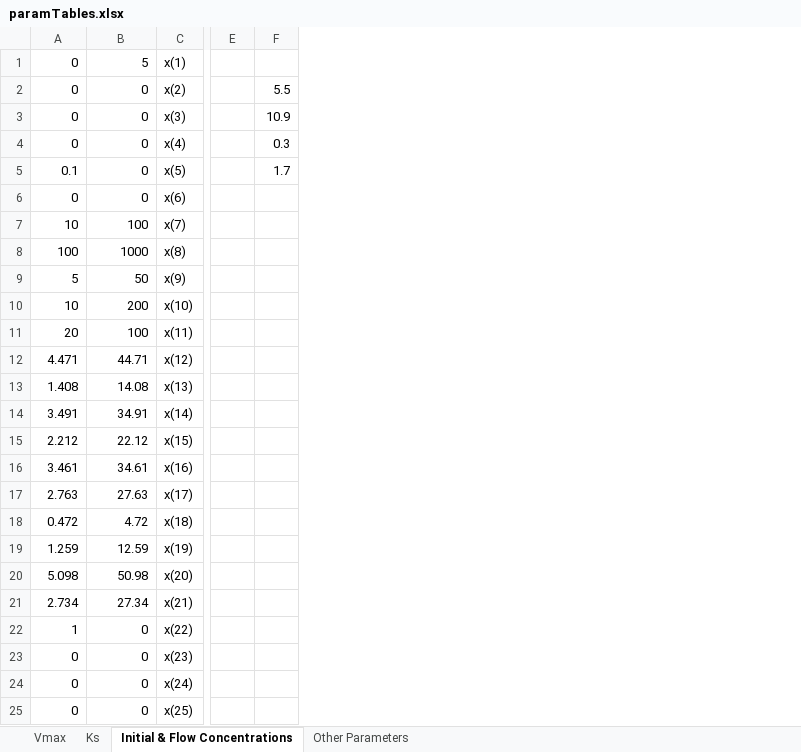
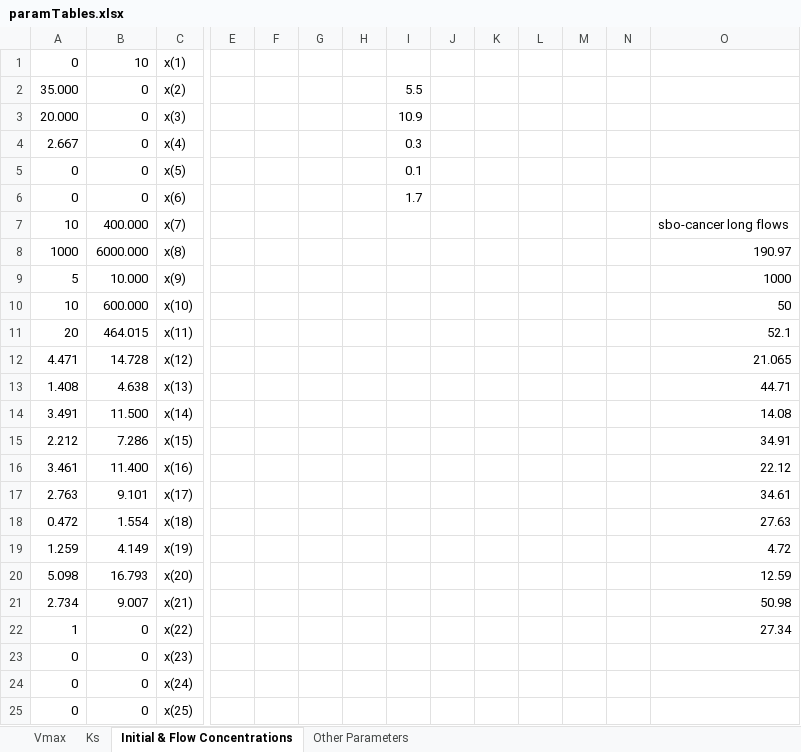
Before and after one commit to franciscozorrilla/Chalmers-iGEM2018, an Excel workbook: iGEM simulation environment/Scripts/paramTables.xlsx, sheet Initial & Flow Concentrations, drawn as a sheet; only a part is shown, gaps mark what is left out; values as stored, in another font and other column widths than the file's, no borders; addresses are those after the commit; the diff names each change by its address in the sheet, - before the commit and + after, or states it on an @@ line.

Commit message:
minor changes to f() function file, updated kinetic parameters & intial conditions

```diff
--- a/iGEM simulation environment/Scripts/paramTables.xlsx (sheet Initial & Flow Concentrations)
+++ b/iGEM simulation environment/Scripts/paramTables.xlsx (sheet Initial & Flow Concentrations)
+column F, empty
+column G, empty
+column H, empty
+column J, empty
+column K, empty
+column L, empty
+column M, empty
+column N, empty
+column O, rows 7-22: sbo-cancer long flows | 190.97 | 1000 | 50 | 52.1 | 21.065 | 44.71 | 14.08 | 34.91 | 22.12 | 34.61 | 27.63 | 4.72 | 12.59 | 50.98 | 27.34
-B1: 5
+B1: 10
-A2: 0
+A2: 35.000
-A3: 0
+A3: 20.000
-A4: 0
+A4: 2.667
-A5: 0.1
+A5: 0
-I5: 1.7
+I5: 0.1
-I6: (empty)
+I6: 1.7
-B7: 100
+B7: 400.000
-A8: 100
+A8: 1000
-B8: 1000
+B8: 6000.000
-B9: 50
+B9: 10.000
-B10: 200
+B10: 600.000
-B11: 100
+B11: 464.015
-B12: 44.71
+B12: 14.728
-B13: 14.08
+B13: 4.638
-B14: 34.91
+B14: 11.500
-B15: 22.12
+B15: 7.286
-B16: 34.61
+B16: 11.400
-B17: 27.63
+B17: 9.101
-B18: 4.72
+B18: 1.554
-B19: 12.59
+B19: 4.149
-B20: 50.98
+B20: 16.793
-B21: 27.34
+B21: 9.007
```
Also changed, not shown: sheet Vmax, 13 other files.
